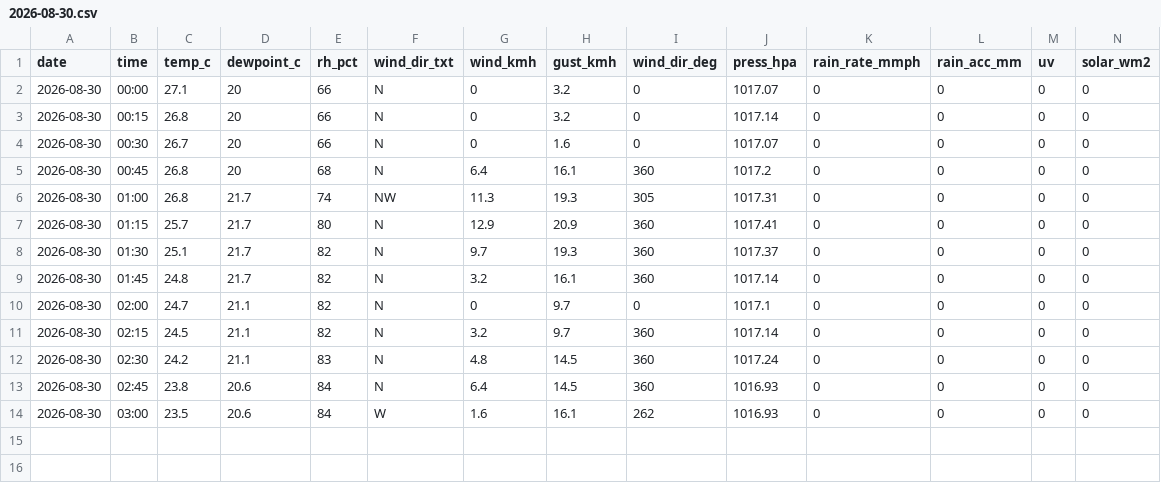
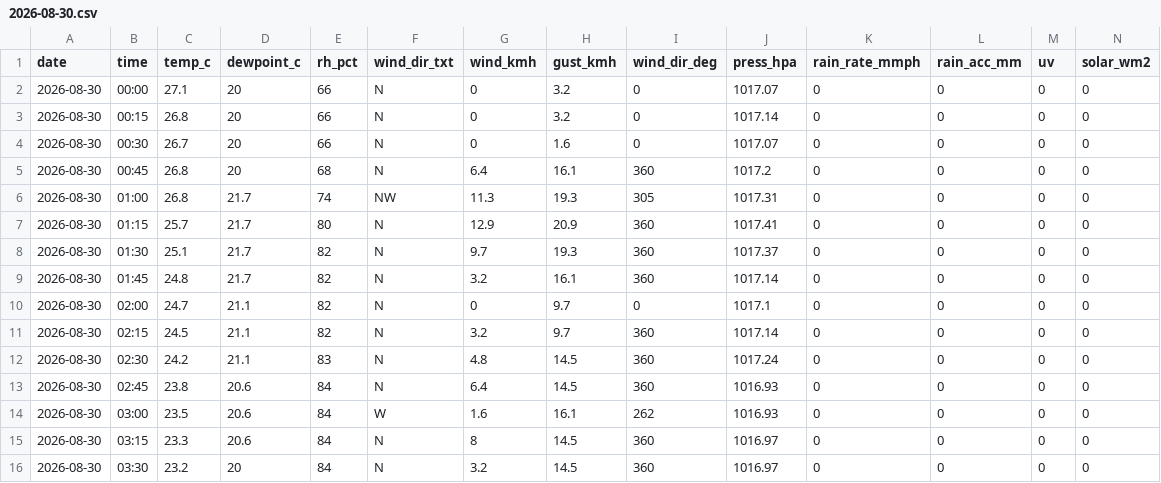
Before and after one commit to max-collinas1/climate-collinas1, a CSV file: data_raw/clean/auto/2026/2026-08-30.csv, drawn as a sheet; only a part is shown; rows hold the shown columns only; the diff names each change by its address in the sheet, - before the commit and + after, or states it on an @@ line.

```diff
--- a/data_raw/clean/auto/2026/2026-08-30.csv
+++ b/data_raw/clean/auto/2026/2026-08-30.csv
+row 15: 2026-08-30 | 03:15 | 23.3 | 20.6 | 84 | N | 8 | 14.5 | 360 | 1016.97 | 0 | 0 | 0 | 0
+row 16: 2026-08-30 | 03:30 | 23.2 | 20 | 84 | N | 3.2 | 14.5 | 360 | 1016.97 | 0 | 0 | 0 | 0
```
Also changed, not shown: 3 other files.
